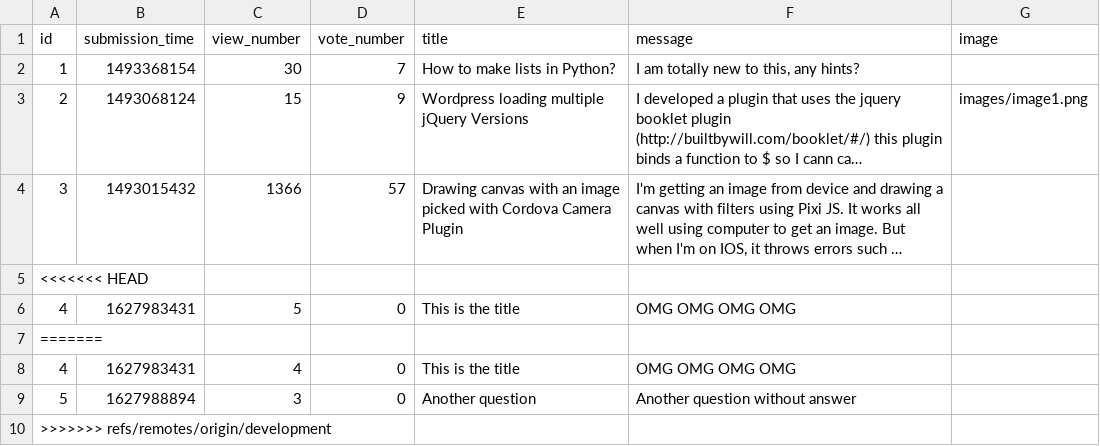
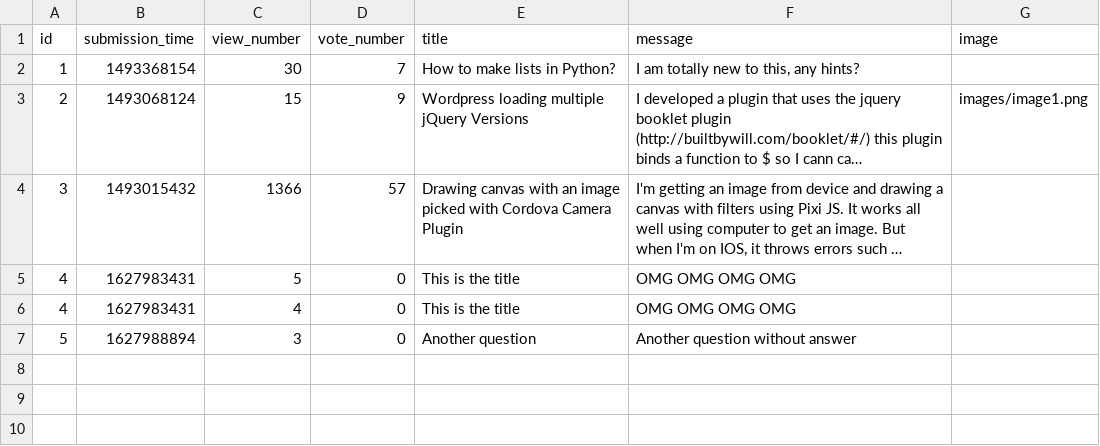
Before and after one commit to CodecoolGlobal/ask-mate-3-python-tamasstephen, a CSV file: sample_data/test_questions.csv, drawn as a sheet; long unchanged cells end in …; the diff names each change by its address in the sheet, - before the commit and + after, or states it on an @@ line.

Commit message:
Fix bug func sort_question

```diff
--- a/sample_data/test_questions.csv
+++ b/sample_data/test_questions.csv
-row 5: <<<<<<< HEAD
-row 7: =======
-row 10: >>>>>>> refs/remotes/origin/development
```
Also changed, not shown: 2 other files.
